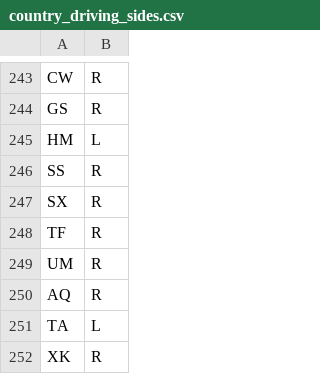
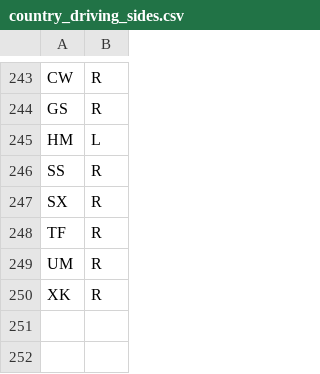
Before and after one commit to TylerMG2/geoguessrpractice, a CSV file: helpers/attributes/country_driving_sides.csv, drawn as a sheet; only a part is shown, gaps mark what is left out.

```diff
--- a/helpers/attributes/country_driving_sides.csv
+++ b/helpers/attributes/country_driving_sides.csv
@@ -249,4 +249,2 @@ TF,R
 UM,R
-AQ,R
-TA,L
 XK,R
```
Also changed, not shown: helpers/attributes/country_coverage.csv, helpers/attributes/country_info.csv, 28 other files.
